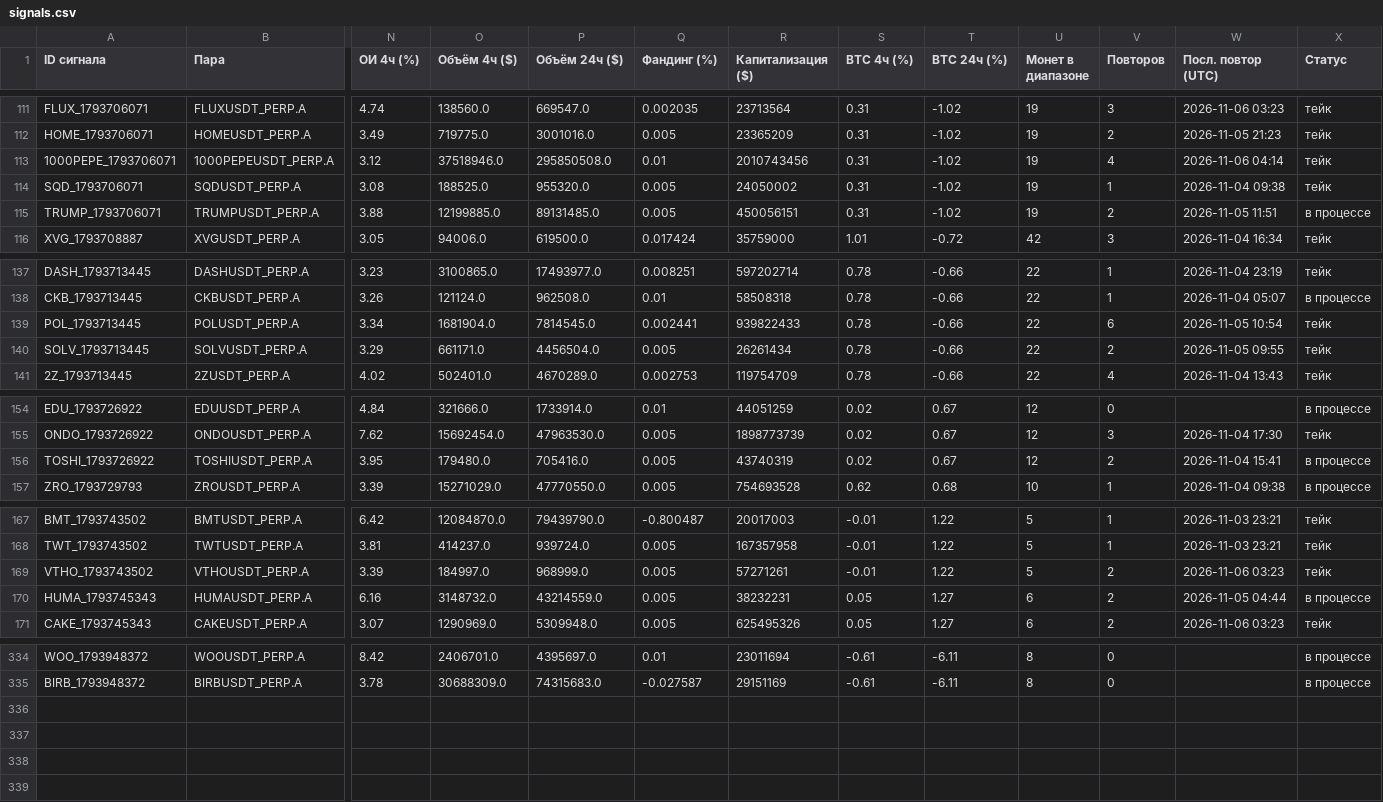
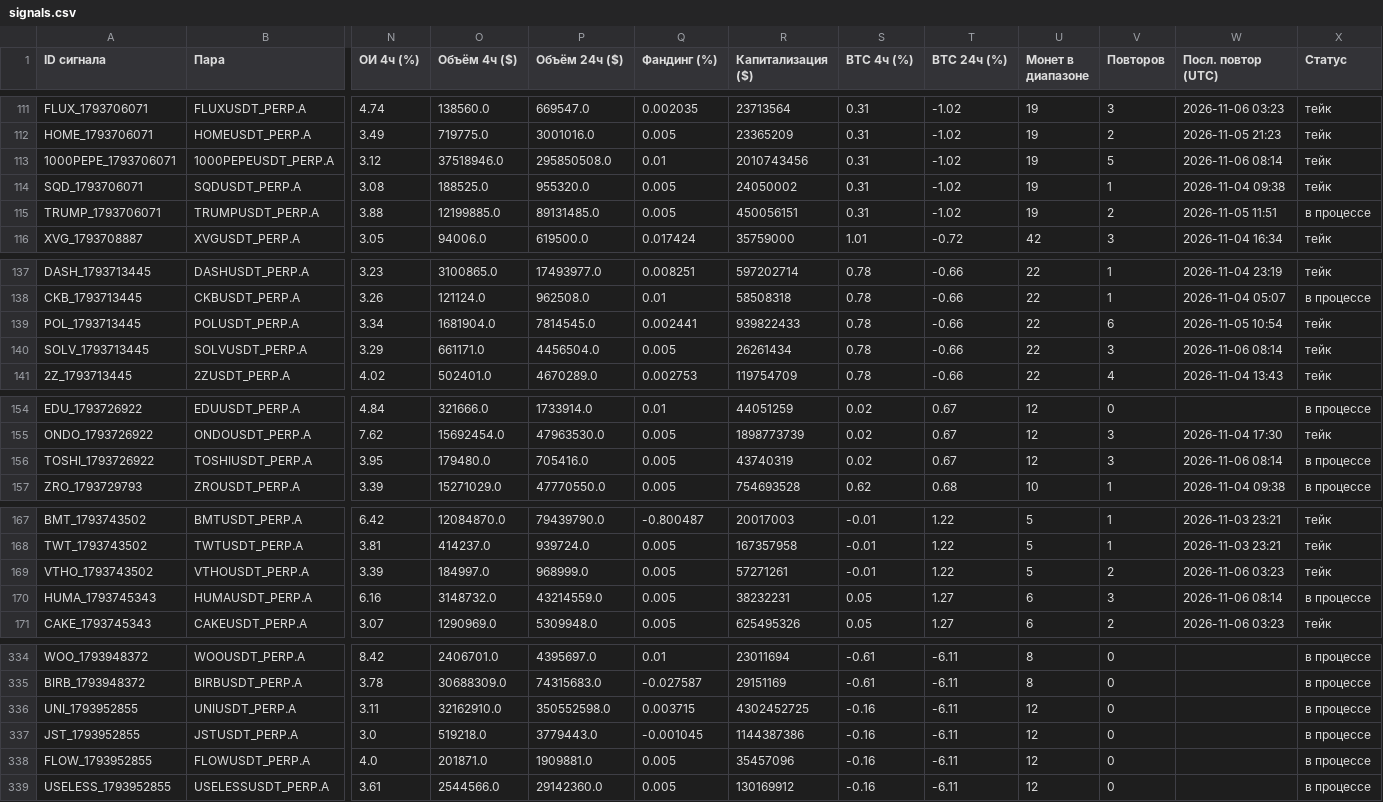
Before and after one commit to HelaPataki/crypto-bot, a CSV file: signals.csv, drawn as a sheet; only a part is shown, gaps mark what is left out; rows hold the shown columns only; the diff covers the shown part only; the diff names each change by its address in the sheet, - before the commit and + after, or states it on an @@ line.

```diff
--- a/signals.csv
+++ b/signals.csv
-V113 (Повторов): 4
+V113 (Повторов): 5
-W113 (Посл. повтор (UTC)): 2026-11-06 04:14
+W113 (Посл. повтор (UTC)): 2026-11-06 08:14
-V140 (Повторов): 2
+V140 (Повторов): 3
-W140 (Посл. повтор (UTC)): 2026-11-05 09:55
+W140 (Посл. повтор (UTC)): 2026-11-06 08:14
-V156 (Повторов): 2
+V156 (Повторов): 3
-W156 (Посл. повтор (UTC)): 2026-11-04 15:41
+W156 (Посл. повтор (UTC)): 2026-11-06 08:14
-V170 (Повторов): 2
+V170 (Повторов): 3
-W170 (Посл. повтор (UTC)): 2026-11-05 04:44
+W170 (Посл. повтор (UTC)): 2026-11-06 08:14
+row 336: UNI_1793952855 | UNIUSDT_PERP.A | 3.11 | 32162910.0 | 350552598.0 | 0.003715 | 4302452725 | -0.16 | -6.11 | 12 | 0 |  | в процессе
+row 337: JST_1793952855 | JSTUSDT_PERP.A | 3.0 | 519218.0 | 3779443.0 | -0.001045 | 1144387386 | -0.16 | -6.11 | 12 | 0 |  | в процессе
+row 338: FLOW_1793952855 | FLOWUSDT_PERP.A | 4.0 | 201871.0 | 1909881.0 | 0.005 | 35457096 | -0.16 | -6.11 | 12 | 0 |  | в процессе
+row 339: USELESS_1793952855 | USELESSUSDT_PERP.A | 3.61 | 2544566.0 | 29142360.0 | 0.005 | 130169912 | -0.16 | -6.11 | 12 | 0 |  | в процессе
```
Also changed, not shown: 2 edited cells elsewhere in this file, repeats.csv, 1 other file.
